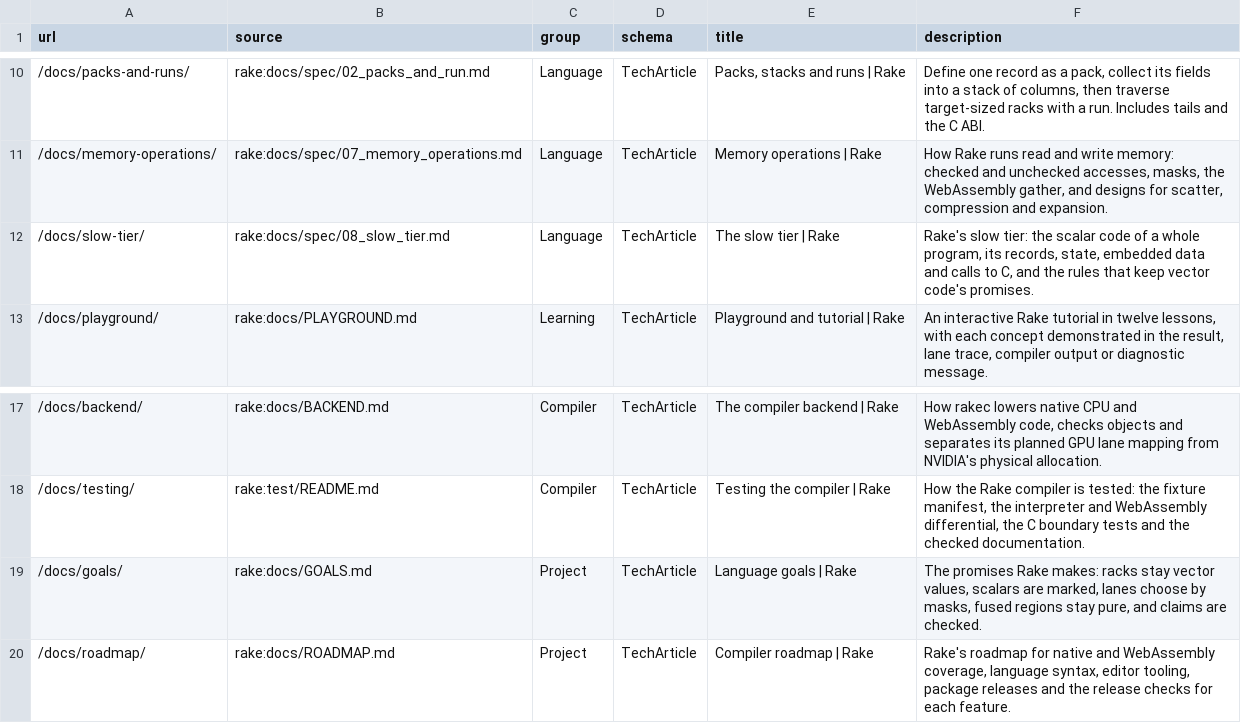
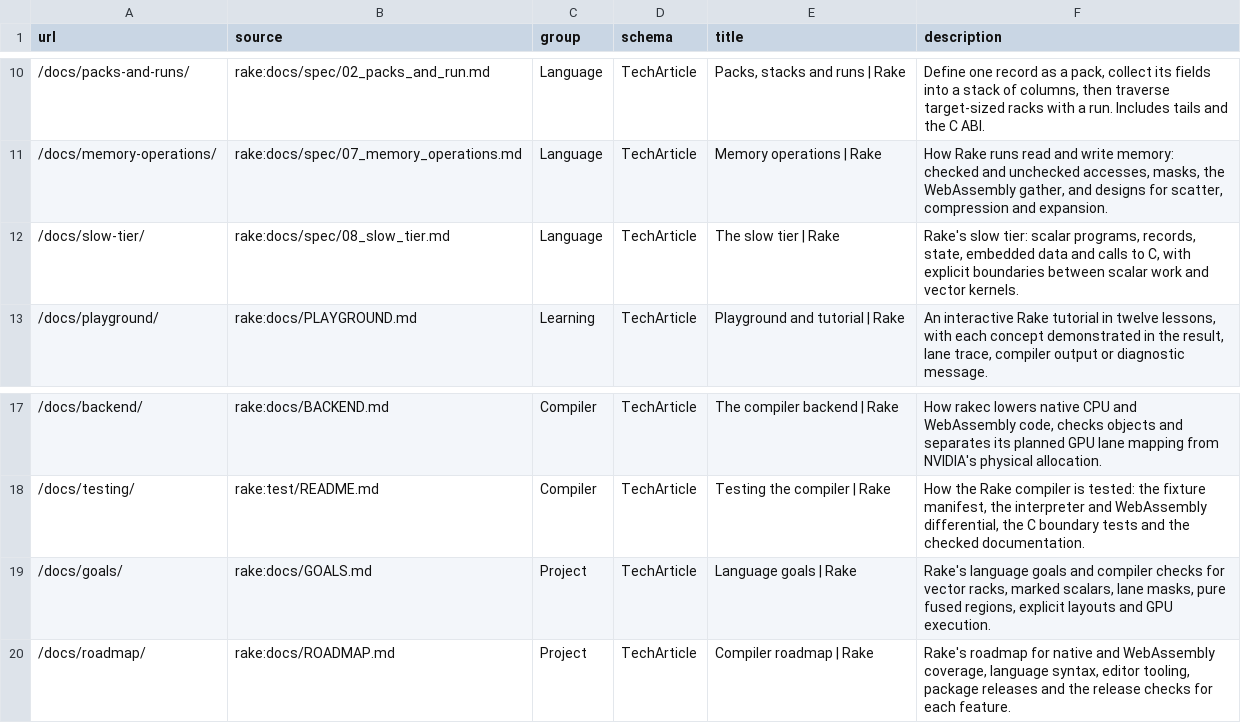
Before and after one commit to rakelang/rake-lang.org, a TSV file: src/pages.tsv, drawn as a sheet; only a part is shown, gaps mark what is left out.

Commit message:
explain why rake checks vector lowering

```diff
--- a/src/pages.tsv
+++ b/src/pages.tsv
@@ -11,3 +11,3 @@ url	source	group	schema	title	description
 /docs/memory-operations/	rake:docs/spec/07_memory_operations.md	Language	TechArticle	Memory operations | Rake	How Rake runs read and write memory: checked and unchecked accesses, masks, the WebAssembly gather, and designs for scatter, compression and expansion.
-/docs/slow-tier/	rake:docs/spec/08_slow_tier.md	Language	TechArticle	The slow tier | Rake	Rake's slow tier: the scalar code of a whole program, its records, state, embedded data and calls to C, and the rules that keep vector code's promises.
+/docs/slow-tier/	rake:docs/spec/08_slow_tier.md	Language	TechArticle	The slow tier | Rake	Rake's slow tier: scalar programs, records, state, embedded data and calls to C, with explicit boundaries between scalar work and vector kernels.
 /docs/playground/	rake:docs/PLAYGROUND.md	Learning	TechArticle	Playground and tutorial | Rake	An interactive Rake tutorial in twelve lessons, with each concept demonstrated in the result, lane trace, compiler output or diagnostic message.
@@ -18,3 +18,3 @@ url	source	group	schema	title	description
 /docs/testing/	rake:test/README.md	Compiler	TechArticle	Testing the compiler | Rake	How the Rake compiler is tested: the fixture manifest, the interpreter and WebAssembly differential, the C boundary tests and the checked documentation.
-/docs/goals/	rake:docs/GOALS.md	Project	TechArticle	Language goals | Rake	The promises Rake makes: racks stay vector values, scalars are marked, lanes choose by masks, fused regions stay pure, and claims are checked.
+/docs/goals/	rake:docs/GOALS.md	Project	TechArticle	Language goals | Rake	Rake's language goals and compiler checks for vector racks, marked scalars, lane masks, pure fused regions, explicit layouts and GPU execution.
 /docs/roadmap/	rake:docs/ROADMAP.md	Project	TechArticle	Compiler roadmap | Rake	Rake's roadmap for native and WebAssembly coverage, language syntax, editor tooling, package releases and the release checks for each feature.
```
Also changed, not shown: 1 other file.
